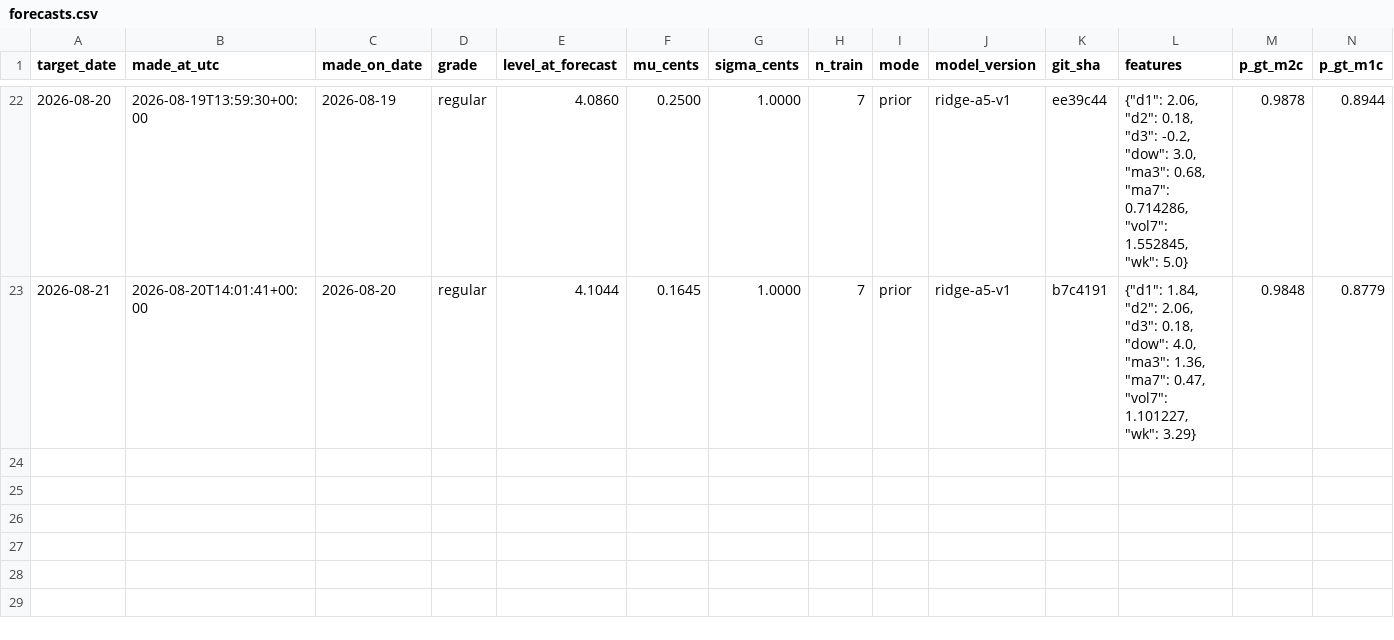
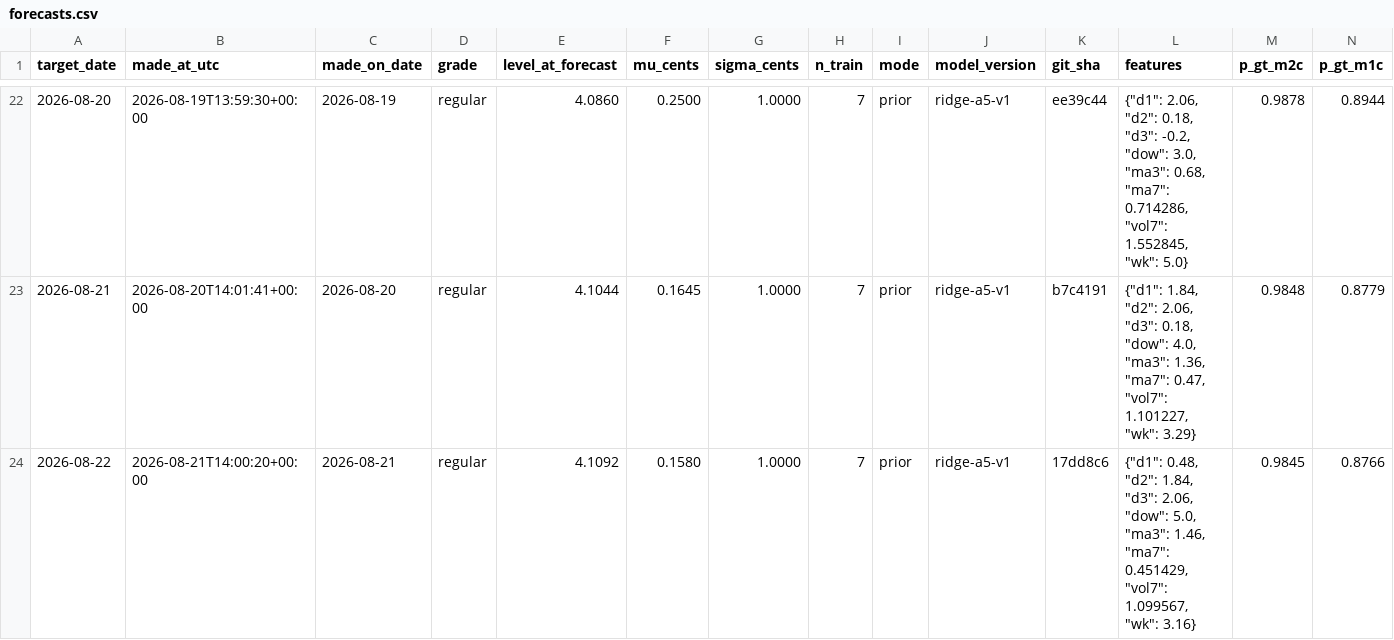
Before and after one commit to parallax-parking/daily-gas-prices, a CSV file: data/forecasts.csv, drawn as a sheet; only a part is shown, gaps mark what is left out; rows hold the shown columns only; the diff names each change by its address in the sheet, - before the commit and + after, or states it on an @@ line.

```diff
--- a/data/forecasts.csv
+++ b/data/forecasts.csv
+row 24: 2026-08-22 | 2026-08-21T14:00:20+00:00 | 2026-08-21 | regular | 4.1092 | 0.1580 | 1.0000 | 7 | prior | ridge-a5-v1 | 17dd8c6 | {"d1": 0.48, "d2": 1.84, "d3": 2.06, "dow": 5.0, "ma3": 1.46, "ma7": 0.451429, "vol7": 1.099567, "wk": 3.16} | 0.9845 | 0.8766
```
Also changed, not shown: data/aaa_national_average.csv, 2 other files.
